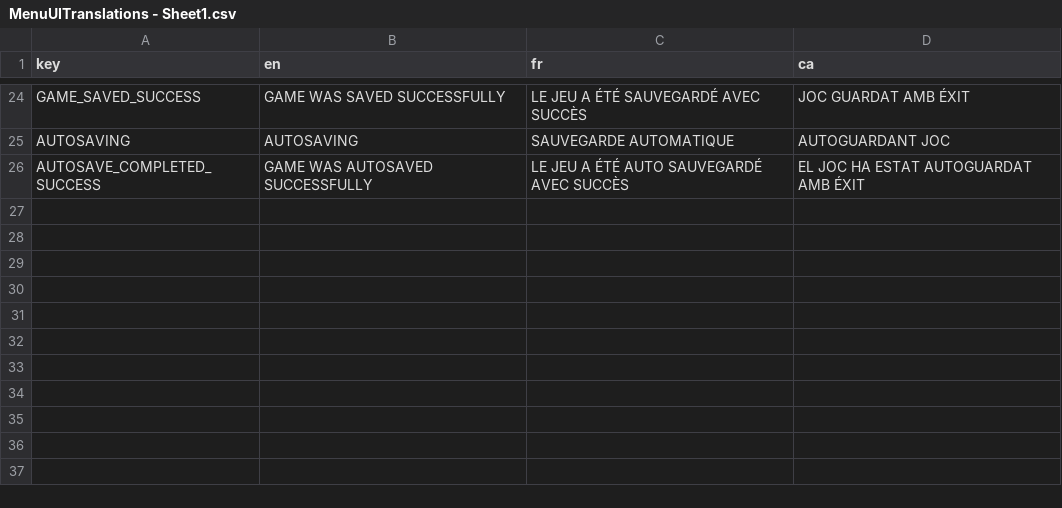
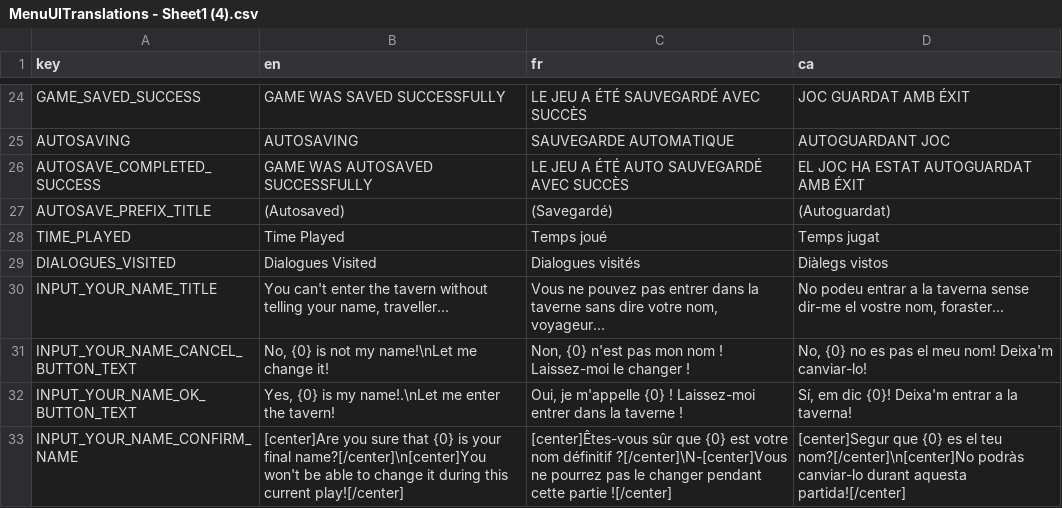
Before and after one commit to abelbascu/visual-novel-the-complex-man, a CSV file: Translations/MenuUITranslations - Sheet1 (4).csv (was Translations/MenuUITranslations - Sheet1.csv), drawn as a sheet; only a part is shown, gaps mark what is left out.

Commit message:
- added translations for inputNameScreen - added translations for saveGameSlot (time played, dialogues visited...)

```diff
--- a/Translations/MenuUITranslations - Sheet1.csv
+++ b/Translations/MenuUITranslations - Sheet1 (4).csv
@@ -26 +26,8 @@ AUTOSAVING,AUTOSAVING,SAUVEGARDE AUTOMATIQUE,AUTOGUARDANT JOC
 AUTOSAVE_COMPLETED_SUCCESS,GAME WAS AUTOSAVED SUCCESSFULLY,LE JEU A ÉTÉ AUTO SAUVEGARDÉ AVEC SUCCÈS,EL JOC HA ESTAT AUTOGUARDAT AMB ÉXIT
+AUTOSAVE_PREFIX_TITLE,(Autosaved),(Savegardé),(Autoguardat)
+TIME_PLAYED,Time Played,Temps joué,Temps jugat
+DIALOGUES_VISITED,Dialogues Visited,Dialogues visités,Diàlegs vistos
+INPUT_YOUR_NAME_TITLE,"You can't enter the tavern without telling your name, traveller...","Vous ne pouvez pas entrer dans la taverne sans dire votre nom, voyageur...","No podeu entrar a la taverna sense dir-me el vostre nom, foraster..."
+INPUT_YOUR_NAME_CANCEL_BUTTON_TEXT,"No, {0} is not my name!\nLet me change it!","Non, {0} n'est pas mon nom ! Laissez-moi le changer !","No, {0} no es pas el meu nom! Deixa'm canviar-lo!"
+INPUT_YOUR_NAME_OK_BUTTON_TEXT,"Yes, {0} is my name!.\nLet me enter the tavern!","Oui, je m'appelle {0} ! Laissez-moi entrer dans la taverne !","Sí, em dic {0}! Deixa'm entrar a la taverna!"
+INPUT_YOUR_NAME_CONFIRM_NAME,[center]Are you sure that {0} is your final name?[/center]\n[center]You won't be able to change it during this current play![/center],[center]Êtes-vous sûr que {0} est votre nom définitif ?[/center]\N-[center]Vous ne pourrez pas le changer pendant cette partie ![/center],[center]Segur que {0} es el teu nom?[/center]\n[center]No podràs canviar-lo durant aquesta partida![/center]
```
Also changed, not shown: 6 other files.
